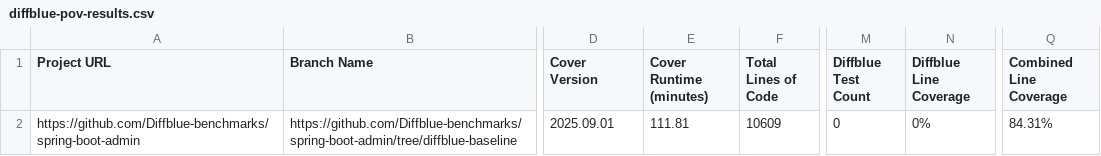
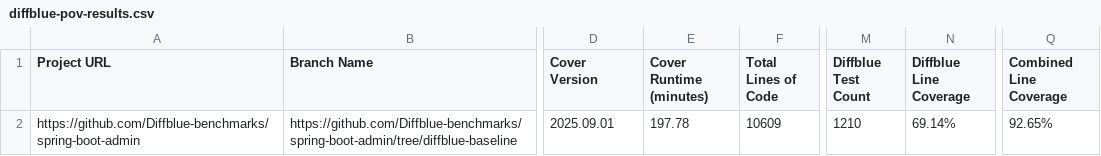
Before and after one commit to Diffblue-benchmarks/spring-boot-admin, a CSV file: diffblue-pov-results.csv, drawn as a sheet; only a part is shown, gaps mark what is left out; the diff names each change by its address in the sheet, - before the commit and + after, or states it on an @@ line.

Commit message:
PoV Tests from Diffblue Cover 2025.09.01

```diff
--- a/diffblue-pov-results.csv
+++ b/diffblue-pov-results.csv
-E2 (Cover Runtime (minutes)): 111.81
+E2 (Cover Runtime (minutes)): 197.78
-M2 (Diffblue Test Count): 0
+M2 (Diffblue Test Count): 1210
-N2 (Diffblue Line Coverage): 0%
+N2 (Diffblue Line Coverage): 69.14%
-Q2 (Combined Line Coverage): 84.31%
+Q2 (Combined Line Coverage): 92.65%
```
Also changed, not shown: 52 other files.
